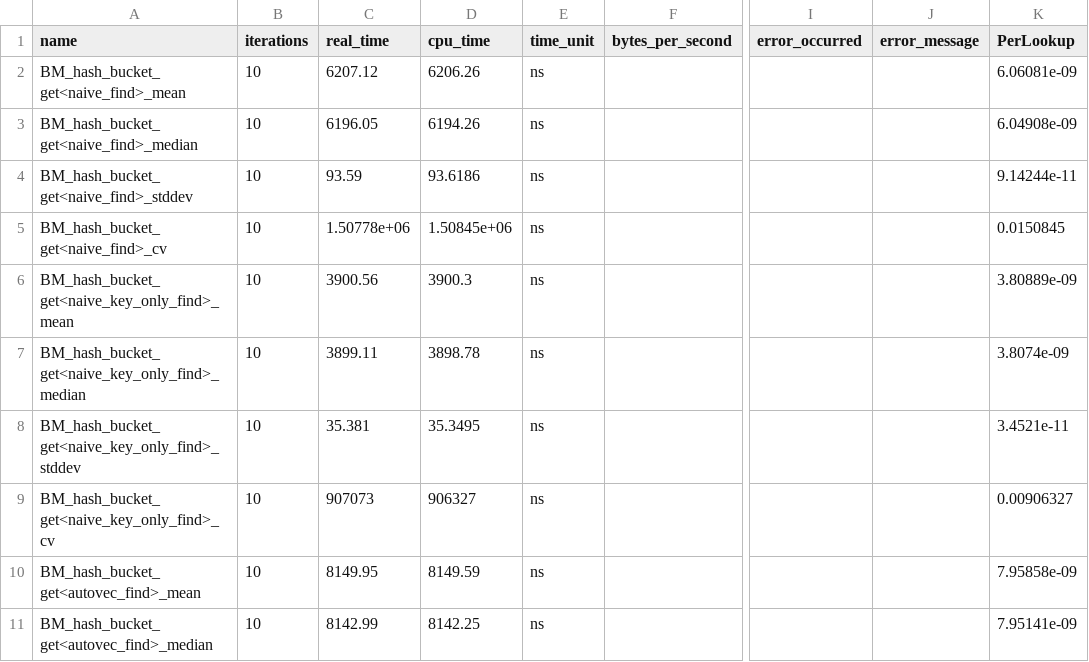
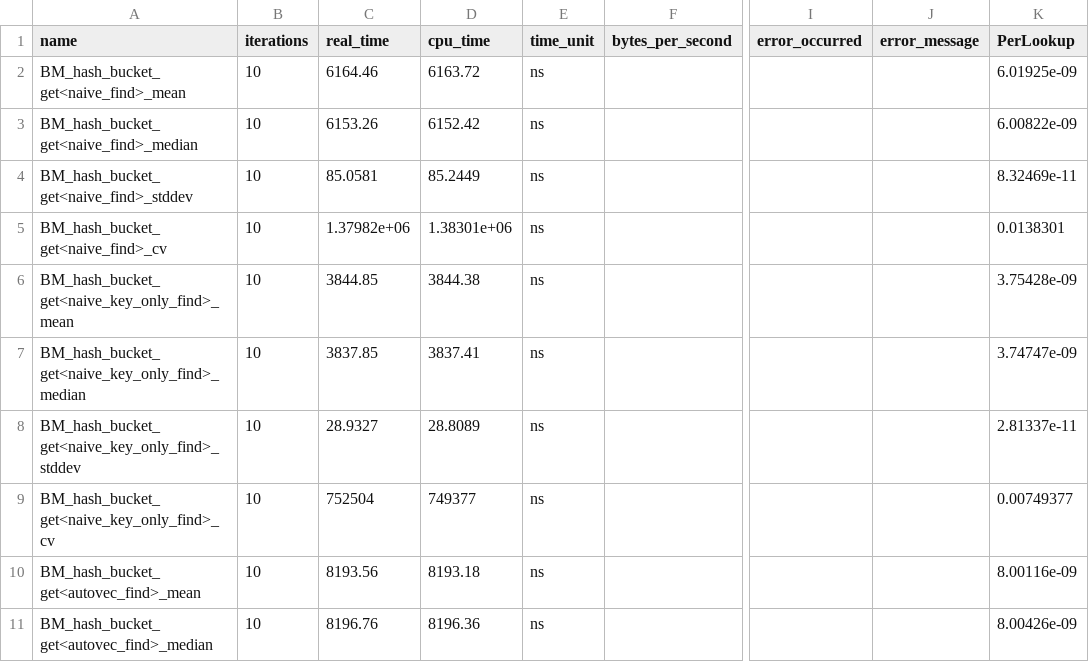
Before and after one commit to hpides/autovec-db, a CSV file: eval/results/rome/hash_bucket.csv, drawn as a sheet; only a part is shown, gaps mark what is left out; the diff covers the shown part only; the diff names each change by its address in the sheet, - before the commit and + after, or states it on an @@ line.

```diff
--- a/eval/results/rome/hash_bucket.csv
+++ b/eval/results/rome/hash_bucket.csv
-C2 (real_time): 6207.12
+C2 (real_time): 6164.46
-D2 (cpu_time): 6206.26
+D2 (cpu_time): 6163.72
-K2 (PerLookup): 6.06081e-09
+K2 (PerLookup): 6.01925e-09
-C3 (real_time): 6196.05
+C3 (real_time): 6153.26
-D3 (cpu_time): 6194.26
+D3 (cpu_time): 6152.42
-K3 (PerLookup): 6.04908e-09
+K3 (PerLookup): 6.00822e-09
-C4 (real_time): 93.59
+C4 (real_time): 85.0581
-D4 (cpu_time): 93.6186
+D4 (cpu_time): 85.2449
-K4 (PerLookup): 9.14244e-11
+K4 (PerLookup): 8.32469e-11
-C5 (real_time): 1.50778e+06
+C5 (real_time): 1.37982e+06
-D5 (cpu_time): 1.50845e+06
+D5 (cpu_time): 1.38301e+06
-K5 (PerLookup): 0.0150845
+K5 (PerLookup): 0.0138301
-C6 (real_time): 3900.56
+C6 (real_time): 3844.85
-D6 (cpu_time): 3900.3
+D6 (cpu_time): 3844.38
-K6 (PerLookup): 3.80889e-09
+K6 (PerLookup): 3.75428e-09
-C7 (real_time): 3899.11
+C7 (real_time): 3837.85
-D7 (cpu_time): 3898.78
+D7 (cpu_time): 3837.41
-K7 (PerLookup): 3.8074e-09
+K7 (PerLookup): 3.74747e-09
-C8 (real_time): 35.381
+C8 (real_time): 28.9327
-D8 (cpu_time): 35.3495
+D8 (cpu_time): 28.8089
-K8 (PerLookup): 3.4521e-11
+K8 (PerLookup): 2.81337e-11
-C9 (real_time): 907073
+C9 (real_time): 752504
-D9 (cpu_time): 906327
+D9 (cpu_time): 749377
-K9 (PerLookup): 0.00906327
+K9 (PerLookup): 0.00749377
-C10 (real_time): 8149.95
+C10 (real_time): 8193.56
-D10 (cpu_time): 8149.59
+D10 (cpu_time): 8193.18
-K10 (PerLookup): 7.95858e-09
+K10 (PerLookup): 8.00116e-09
-C11 (real_time): 8142.99
+C11 (real_time): 8196.76
-D11 (cpu_time): 8142.25
+D11 (cpu_time): 8196.36
-K11 (PerLookup): 7.95141e-09
+K11 (PerLookup): 8.00426e-09
```
Also changed, not shown: 54 edited cells elsewhere in this file, eval/results/rome/hashing.csv, 2 other files.
